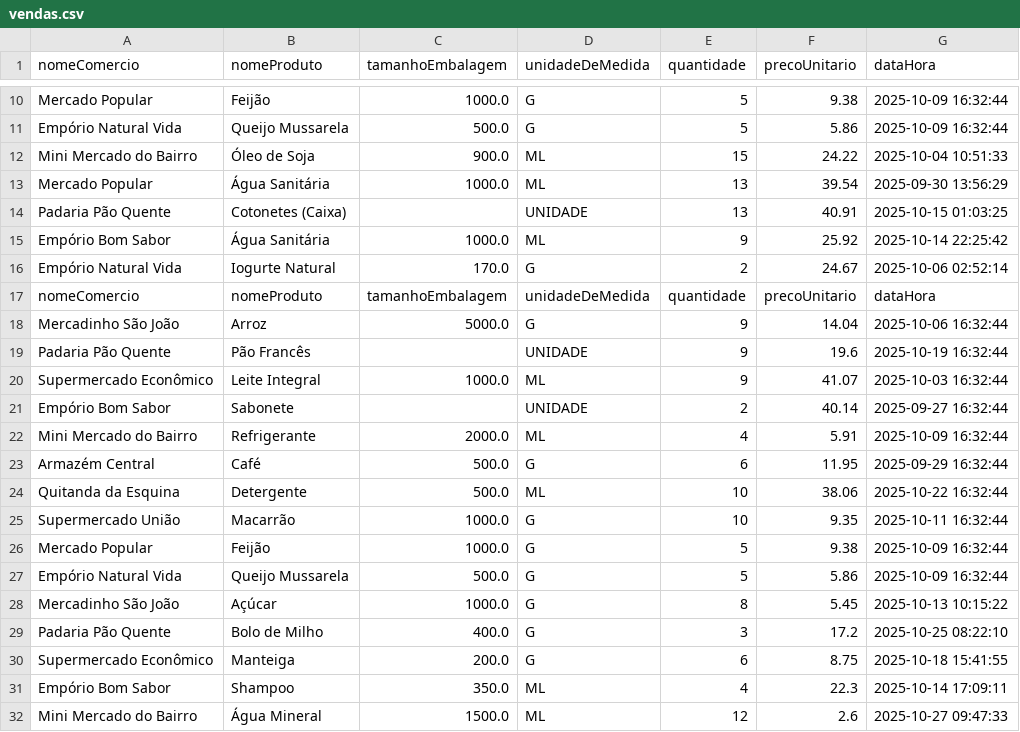
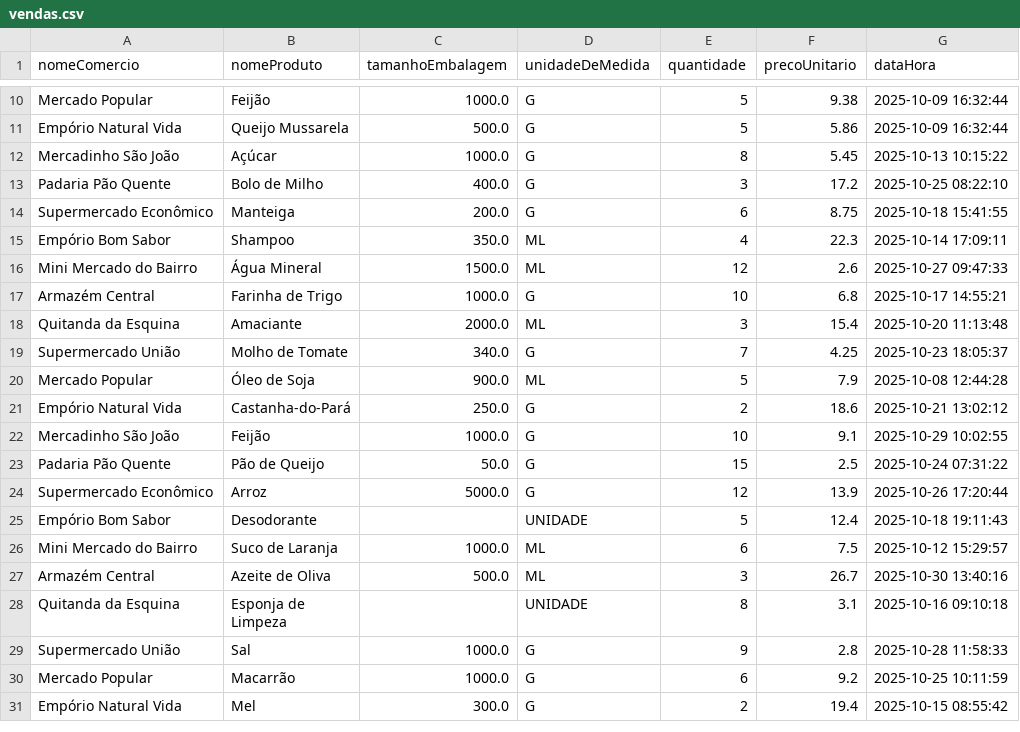
Before and after one commit to Code-Masters-F/2025_Challenge, a CSV file: Sales Archive/vendas.csv, drawn as a sheet; only a part is shown, gaps mark what is left out; the shorter side is filled out with more unchanged rows; the diff names each change by its address in the sheet, - before the commit and + after, or states it on an @@ line.

Commit message:
chore: corrigindo .csv

```diff
--- a/Sales Archive/vendas.csv
+++ b/Sales Archive/vendas.csv
-row 12: Mini Mercado do Bairro | Óleo de Soja | 900.0 | ML | 15 | 24.22 | 2025-10-04 10:51:33
-row 13: Mercado Popular | Água Sanitária | 1000.0 | ML | 13 | 39.54 | 2025-09-30 13:56:29
-row 14: Padaria Pão Quente | Cotonetes (Caixa) |  | UNIDADE | 13 | 40.91 | 2025-10-15 01:03:25
-row 15: Empório Bom Sabor | Água Sanitária | 1000.0 | ML | 9 | 25.92 | 2025-10-14 22:25:42
-row 16: Empório Natural Vida | Iogurte Natural | 170.0 | G | 2 | 24.67 | 2025-10-06 02:52:14
-row 17: nomeComercio | nomeProduto | tamanhoEmbalagem | unidadeDeMedida | quantidade | precoUnitario | dataHora
-row 18: Mercadinho São João | Arroz | 5000.0 | G | 9 | 14.04 | 2025-10-06 16:32:44
-row 19: Padaria Pão Quente | Pão Francês |  | UNIDADE | 9 | 19.6 | 2025-10-19 16:32:44
-row 20: Supermercado Econômico | Leite Integral | 1000.0 | ML | 9 | 41.07 | 2025-10-03 16:32:44
-row 21: Empório Bom Sabor | Sabonete |  | UNIDADE | 2 | 40.14 | 2025-09-27 16:32:44
-row 22: Mini Mercado do Bairro | Refrigerante | 2000.0 | ML | 4 | 5.91 | 2025-10-09 16:32:44
-row 23: Armazém Central | Café | 500.0 | G | 6 | 11.95 | 2025-09-29 16:32:44
-row 24: Quitanda da Esquina | Detergente | 500.0 | ML | 10 | 38.06 | 2025-10-22 16:32:44
-row 25: Supermercado União | Macarrão | 1000.0 | G | 10 | 9.35 | 2025-10-11 16:32:44
-row 26: Mercado Popular | Feijão | 1000.0 | G | 5 | 9.38 | 2025-10-09 16:32:44
-row 27: Empório Natural Vida | Queijo Mussarela | 500.0 | G | 5 | 5.86 | 2025-10-09 16:32:44
```
